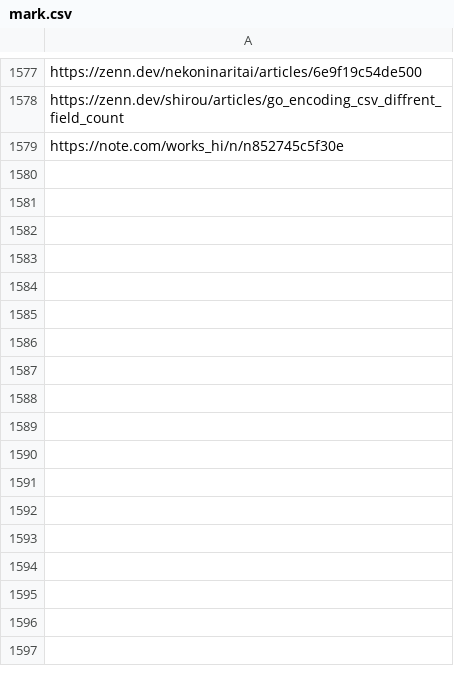
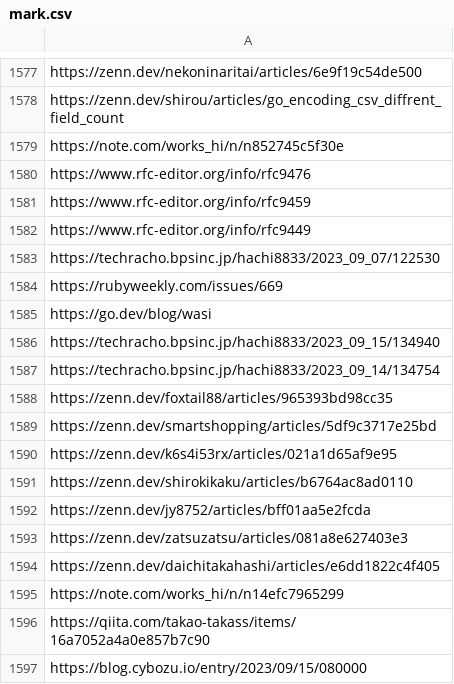
Before and after one commit to kijimaD/dotfiles, a CSV file: .garbanzo/mark.csv, drawn as a sheet; only a part is shown, gaps mark what is left out.

```diff
--- a/.garbanzo/mark.csv
+++ b/.garbanzo/mark.csv
@@ -1579 +1579,19 @@ https://zenn.dev/shirou/articles/go_encoding_csv_diffrent_field_count
 https://note.com/works_hi/n/n852745c5f30e
+https://www.rfc-editor.org/info/rfc9476
+https://www.rfc-editor.org/info/rfc9459
+https://www.rfc-editor.org/info/rfc9449
+https://techracho.bpsinc.jp/hachi8833/2023_09_07/122530
+https://rubyweekly.com/issues/669
+https://go.dev/blog/wasi
+https://techracho.bpsinc.jp/hachi8833/2023_09_15/134940
+https://techracho.bpsinc.jp/hachi8833/2023_09_14/134754
+https://zenn.dev/foxtail88/articles/965393bd98cc35
+https://zenn.dev/smartshopping/articles/5df9c3717e25bd
+https://zenn.dev/k6s4i53rx/articles/021a1d65af9e95
+https://zenn.dev/shirokikaku/articles/b6764ac8ad0110
+https://zenn.dev/jy8752/articles/bff01aa5e2fcda
+https://zenn.dev/zatsuzatsu/articles/081a8e627403e3
+https://zenn.dev/daichitakahashi/articles/e6dd1822c4f405
+https://note.com/works_hi/n/n14efc7965299
+https://qiita.com/takao-takass/items/16a7052a4a0e857b7c90
+https://blog.cybozu.io/entry/2023/09/15/080000
```
Also changed, not shown: 3 other files.
